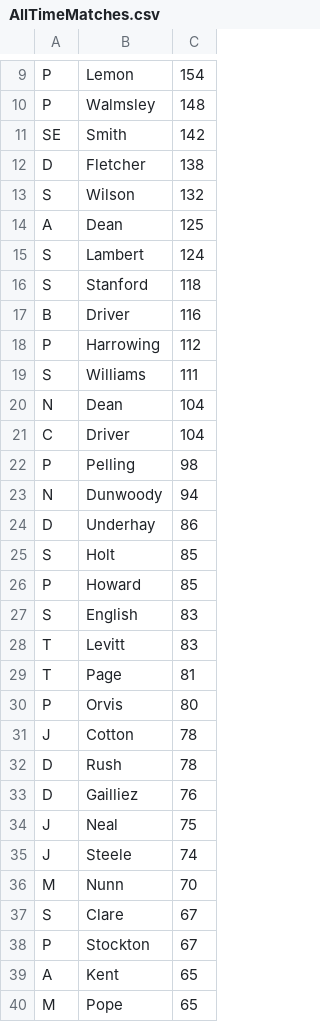
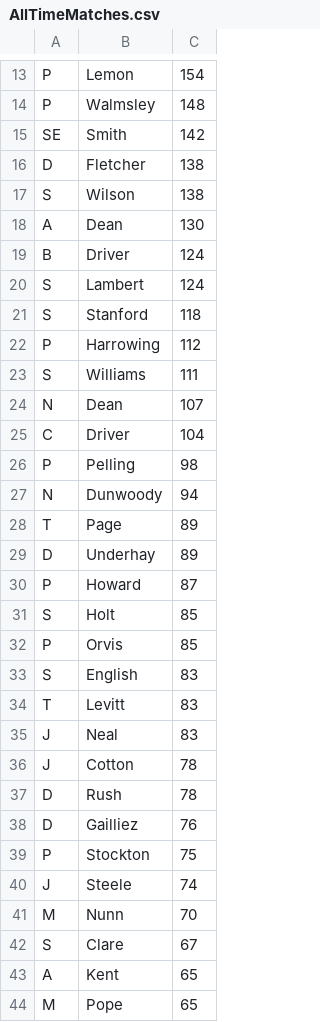
Before and after one commit to barhillcricket/bhcc, a CSV file: stats/AllTimeMatches.csv, drawn as a sheet; only a part is shown, gaps mark what is left out; the diff covers the shown part only.

```diff
--- a/stats/AllTimeMatches.csv
+++ b/stats/AllTimeMatches.csv
@@ -13,2 +17,3 @@ D,Fletcher,138
-S,Wilson,132
-A,Dean,125
+"S","Wilson","138",,
+"A","Dean","130",,
+"B","Driver","124",,
@@ -17 +21,0 @@ S,Stanford,118
-B,Driver,116
@@ -20 +24 @@ S,Williams,111
-N,Dean,104
+"N","Dean","107",,
@@ -24 +28,3 @@ N,Dunwoody,94
-D,Underhay,86
+"T","Page","89",,
+"D","Underhay","89",,
+"P","Howard","87",,
@@ -26 +32 @@ S,Holt,85
-P,Howard,85
+"P","Orvis","85",,
@@ -29,2 +35 @@ T,Levitt,83
-T,Page,81
-P,Orvis,80
+"J","Neal","83",,
@@ -34 +39 @@ D,Gailliez,76
-J,Neal,75
+"P","Stockton","75",,
@@ -38 +42,0 @@ S,Clare,67
-P,Stockton,67
```
Also changed, not shown: 15 added rows, 6 removed rows and 5 edited cells elsewhere in this file, stats/AllTimeBatting.csv, stats/AllTimeBowling.csv, 7 other files.
